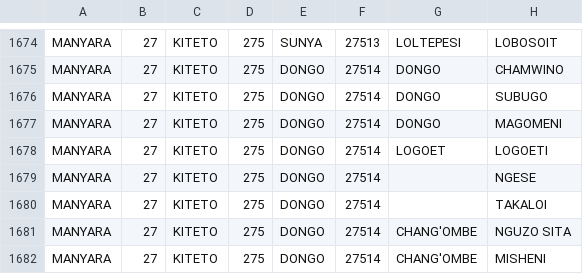
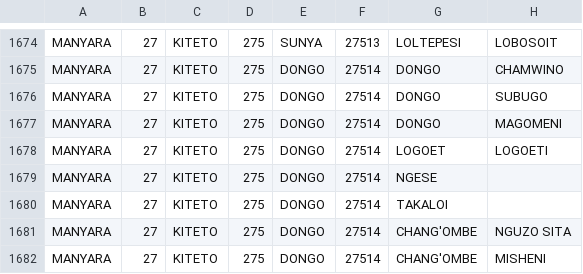
Before and after one commit to samwelmagaiwa/shulepay, a CSV file: backend/location-files/manyara.csv, drawn as a sheet; only a part is shown, gaps mark what is left out.

```diff
--- a/backend/location-files/manyara.csv
+++ b/backend/location-files/manyara.csv
@@ -1678,4 +1678,4 @@ MANYARA,27,KITETO,275,DONGO,27514,DONGO,MAGOMENI
 MANYARA,27,KITETO,275,DONGO,27514,LOGOET,LOGOETI
-MANYARA,27,KITETO,275,DONGO,27514,,NGESE
-MANYARA,27,KITETO,275,DONGO,27514,,TAKALOI
+MANYARA,27,KITETO,275,DONGO,27514,NGESE,
+MANYARA,27,KITETO,275,DONGO,27514,TAKALOI,
 MANYARA,27,KITETO,275,DONGO,27514,CHANG'OMBE,NGUZO SITA
```
Also changed, not shown: backend/location-files/arusha.csv, backend/location-files/kagera.csv, 5 other files.
